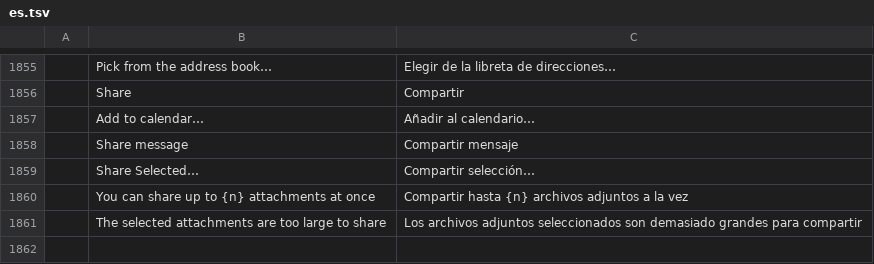
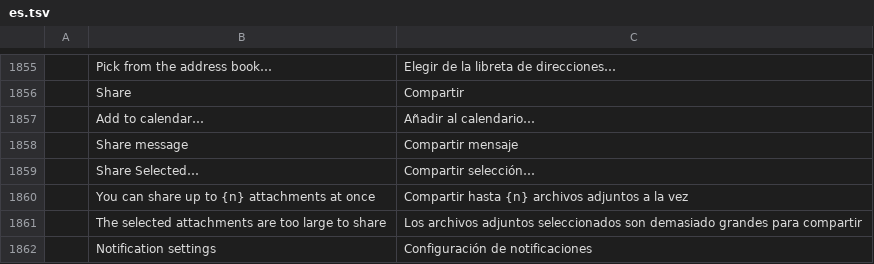
Before and after one commit to xe7485/mailcraftAndroid, a TSV file: crates/ui-egui/src/i18n/es.tsv, drawn as a sheet; only a part is shown, gaps mark what is left out; the diff names each change by its address in the sheet, - before the commit and + after, or states it on an @@ line.

```diff
--- a/crates/ui-egui/src/i18n/es.tsv
+++ b/crates/ui-egui/src/i18n/es.tsv
+row 1862:  | Notification settings | Configuración de notificaciones
```
Also changed, not shown: crates/ui-egui/src/i18n/ar.tsv, crates/ui-egui/src/i18n/de.tsv, 18 other files.
